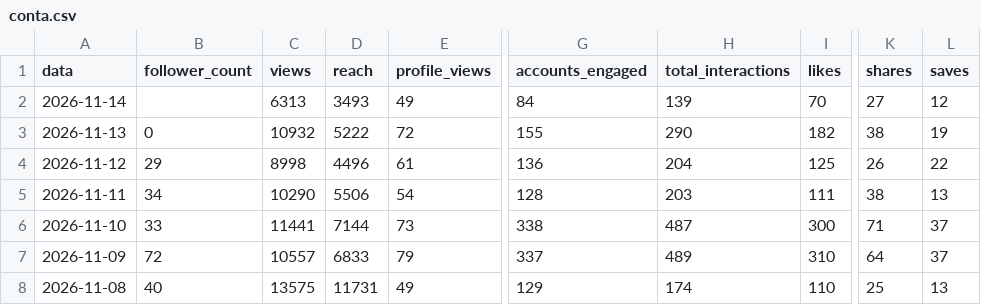
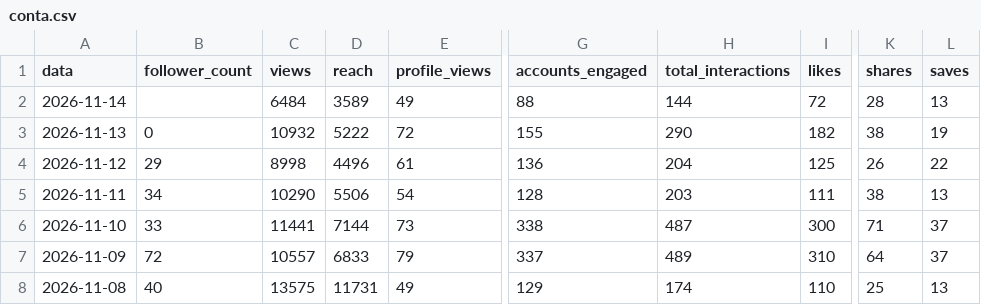
Before and after one commit to denysdmo/maa-publicador, a CSV file: metricas/conta.csv, drawn as a sheet; only a part is shown, gaps mark what is left out; the diff names each change by its address in the sheet, - before the commit and + after, or states it on an @@ line.

```diff
--- a/metricas/conta.csv
+++ b/metricas/conta.csv
-C2 (views): 6313
+C2 (views): 6484
-D2 (reach): 3493
+D2 (reach): 3589
-G2 (accounts_engaged): 84
+G2 (accounts_engaged): 88
-H2 (total_interactions): 139
+H2 (total_interactions): 144
-I2 (likes): 70
+I2 (likes): 72
-K2 (shares): 27
+K2 (shares): 28
-L2 (saves): 12
+L2 (saves): 13
```
Also changed, not shown: metricas/midias.csv, metricas/stories.csv, 1 other file.
